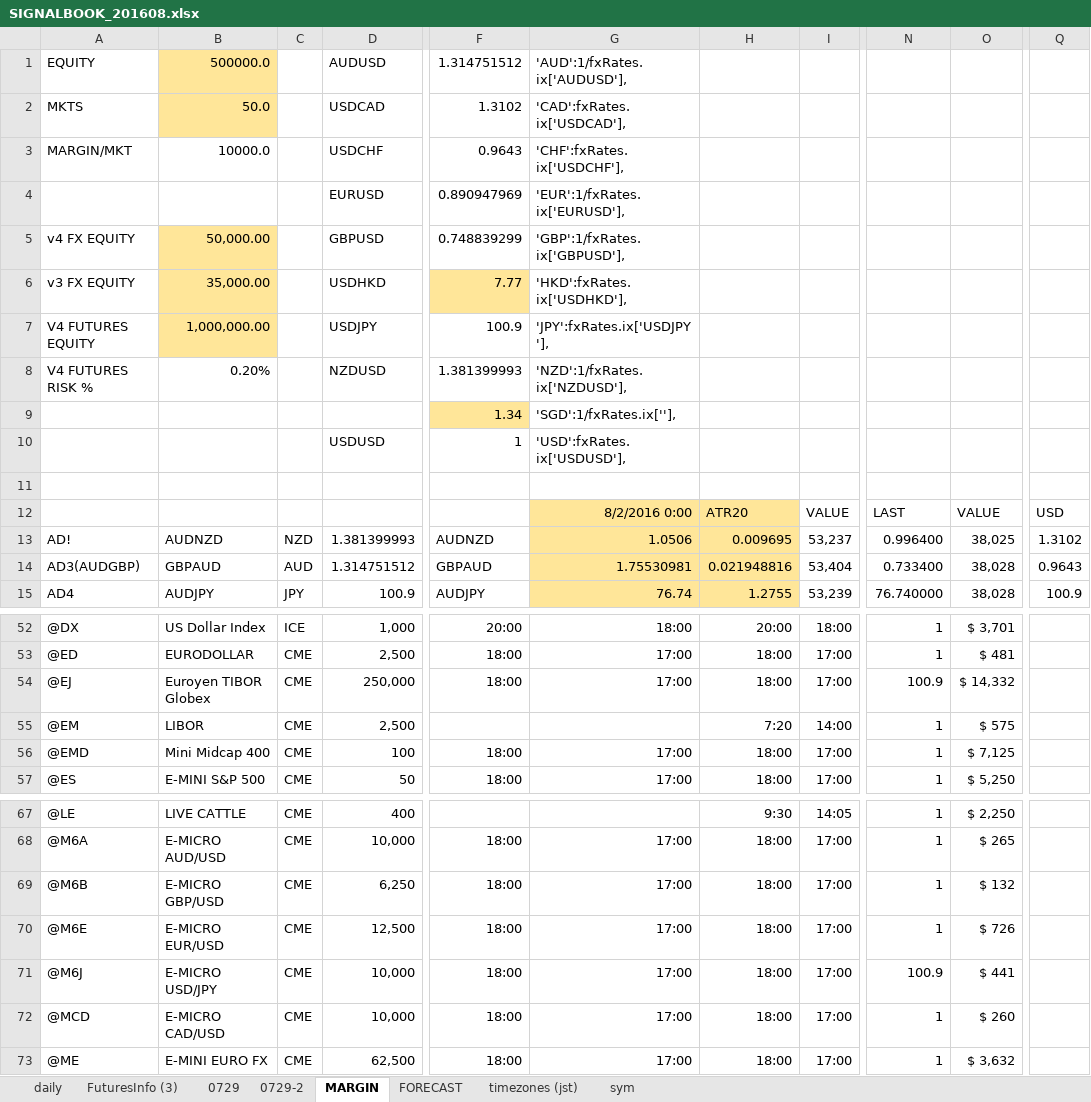
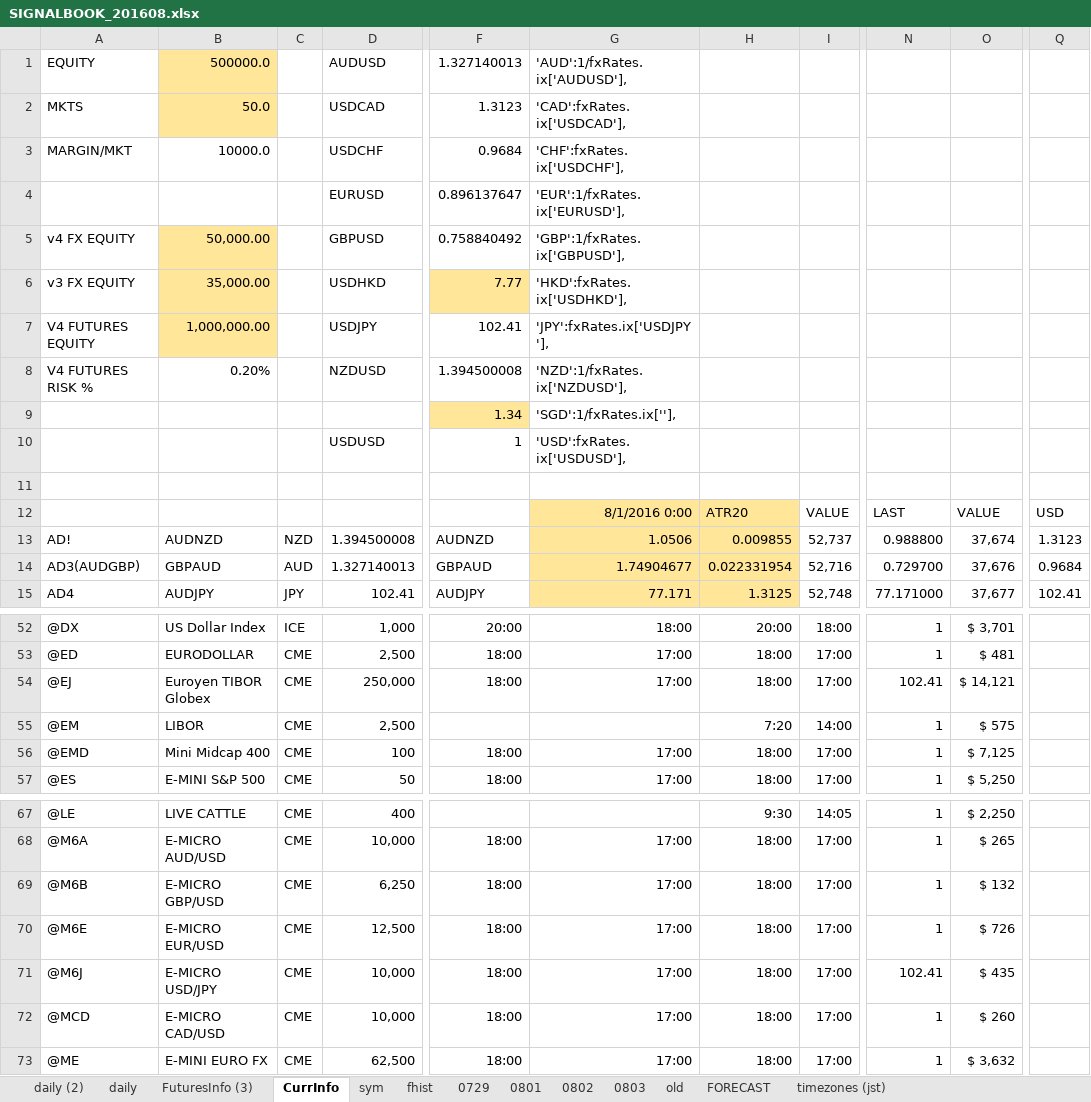
Before and after one commit to hasakura511/ML-TSDP, an Excel workbook: data/systems/SIGNALBOOK_201608.xlsx, sheet CurrInfo, drawn as a sheet; only a part is shown, gaps mark what is left out; values as stored, in another font and other column widths than the file's, no borders; the diff covers the shown part only; the diff names each change by its address in the sheet, - before the commit and + after, or states it on an @@ line.

```diff
--- a/data/systems/SIGNALBOOK_201608.xlsx (sheet CurrInfo)
+++ b/data/systems/SIGNALBOOK_201608.xlsx (sheet CurrInfo)
-sheet tab: 0729-2
+sheet tab: 0801
-sheet tab: MARGIN
+sheet tab: CurrInfo
+sheet tab: daily (2)
+sheet tab: fhist
+sheet tab: 0802
+sheet tab: 0803
+sheet tab: old
@@ sheet tab order changed: daily (2) | daily | FuturesInfo (3) | CurrInfo | sym | fhist | 0729 | 0801 | 0802 | 0803 | old | FORECAST | timezones (jst) @@
-F1: 1.314751512
+F1: 1.327140013
-F2: 1.3102
+F2: 1.3123
-F3: 0.9643
+F3: 0.9684
-F4: 0.890947969
+F4: 0.896137647
-F5: 0.748839299
+F5: 0.758840492
-F7: 100.9
+F7: 102.41
-F8: 1.381399993
+F8: 1.394500008
-G12: 8/2/2016 0:00
+G12: 8/1/2016 0:00
-D13: 1.381399993
+D13: 1.394500008
-H13: 0.009695
+H13: 0.009855
-I13: 53,237
+I13: 52,737
-N13: 0.996400
+N13: 0.988800
-O13: 38,025
+O13: 37,674
-Q13: 1.3102
+Q13: 1.3123
-D14: 1.314751512
+D14: 1.327140013
-G14: 1.75530981
+G14: 1.74904677
-H14: 0.021948816
+H14: 0.022331954
-I14: 53,404
+I14: 52,716
-N14: 0.733400
+N14: 0.729700
-O14: 38,028
+O14: 37,676
-Q14: 0.9643
+Q14: 0.9684
-D15: 100.9
+D15: 102.41
-G15: 76.74
+G15: 77.171
-H15: 1.2755
+H15: 1.3125
-I15: 53,239
+I15: 52,748
-N15: 76.740000
+N15: 77.171000
-O15: 38,028
+O15: 37,677
-Q15: 100.9
+Q15: 102.41
-N54: 100.9
+N54: 102.41
-O54: $ 14,332
+O54: $ 14,121
-N71: 100.9
+N71: 102.41
-O71: $ 441
+O71: $ 435
```
Also changed, not shown: 234 edited cells elsewhere in this sheet, sheet 0729, sheet 0801, sheet daily, sheet FuturesInfo (3), formulas that keep their value, hidden cells, charts or pictures, 2 other files.
